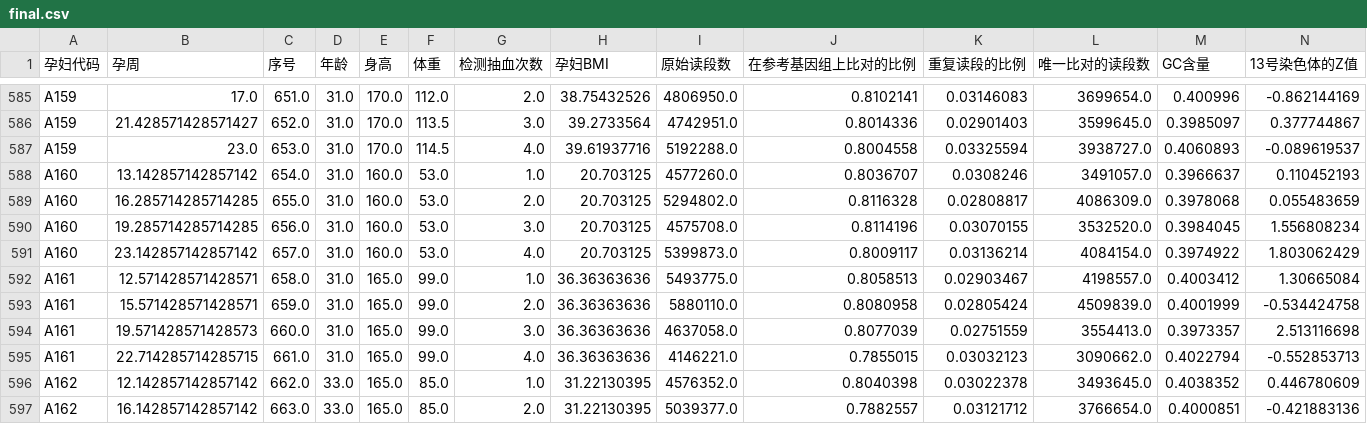
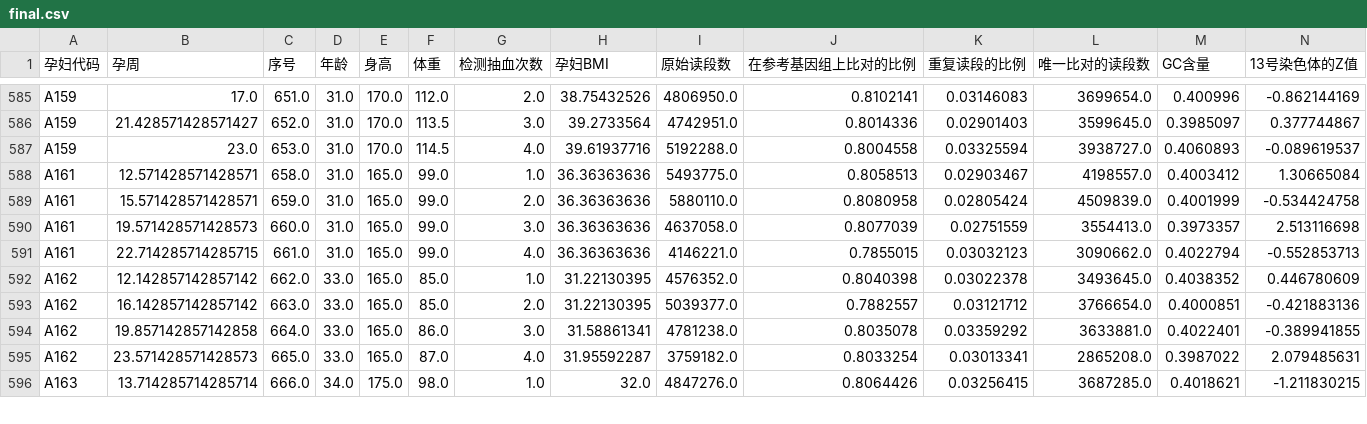
Before and after one commit to FengMingMC/CUMCM2025, a CSV file: data/final.csv, drawn as a sheet; only a part is shown, gaps mark what is left out; the shorter side is filled out with more unchanged rows; rows hold the shown columns only; the diff names each change by its address in the sheet, - before the commit and + after, or states it on an @@ line.

```diff
--- a/data/final.csv
+++ b/data/final.csv
-row 588: A160 | 13.142857142857142 | 654.0 | 31.0 | 160.0 | 53.0 | 1.0 | 20.703125 | 4577260.0 | 0.8036707 | 0.0308246 | 3491057.0 | 0.3966637 | 0.110452193
-row 589: A160 | 16.285714285714285 | 655.0 | 31.0 | 160.0 | 53.0 | 2.0 | 20.703125 | 5294802.0 | 0.8116328 | 0.02808817 | 4086309.0 | 0.3978068 | 0.055483659
-row 590: A160 | 19.285714285714285 | 656.0 | 31.0 | 160.0 | 53.0 | 3.0 | 20.703125 | 4575708.0 | 0.8114196 | 0.03070155 | 3532520.0 | 0.3984045 | 1.556808234
-row 591: A160 | 23.142857142857142 | 657.0 | 31.0 | 160.0 | 53.0 | 4.0 | 20.703125 | 5399873.0 | 0.8009117 | 0.03136214 | 4084154.0 | 0.3974922 | 1.803062429
```
Also changed, not shown: data/calculate_data.csv, 6 other files.
